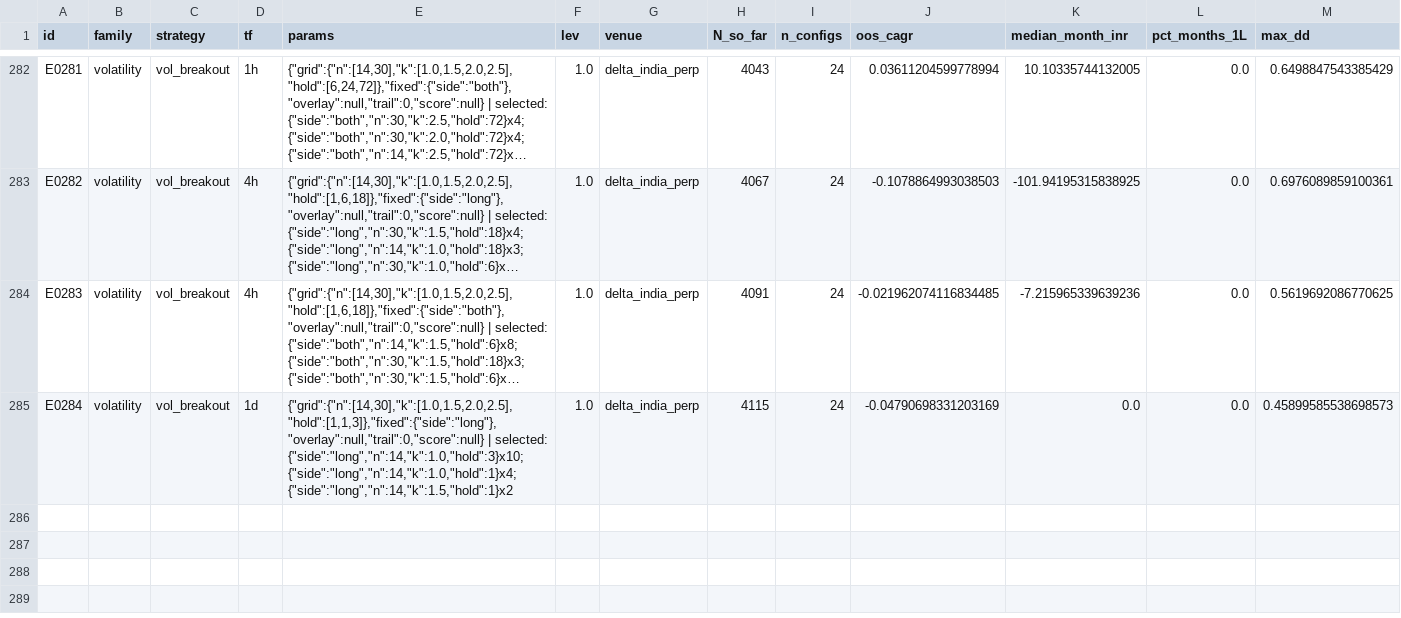
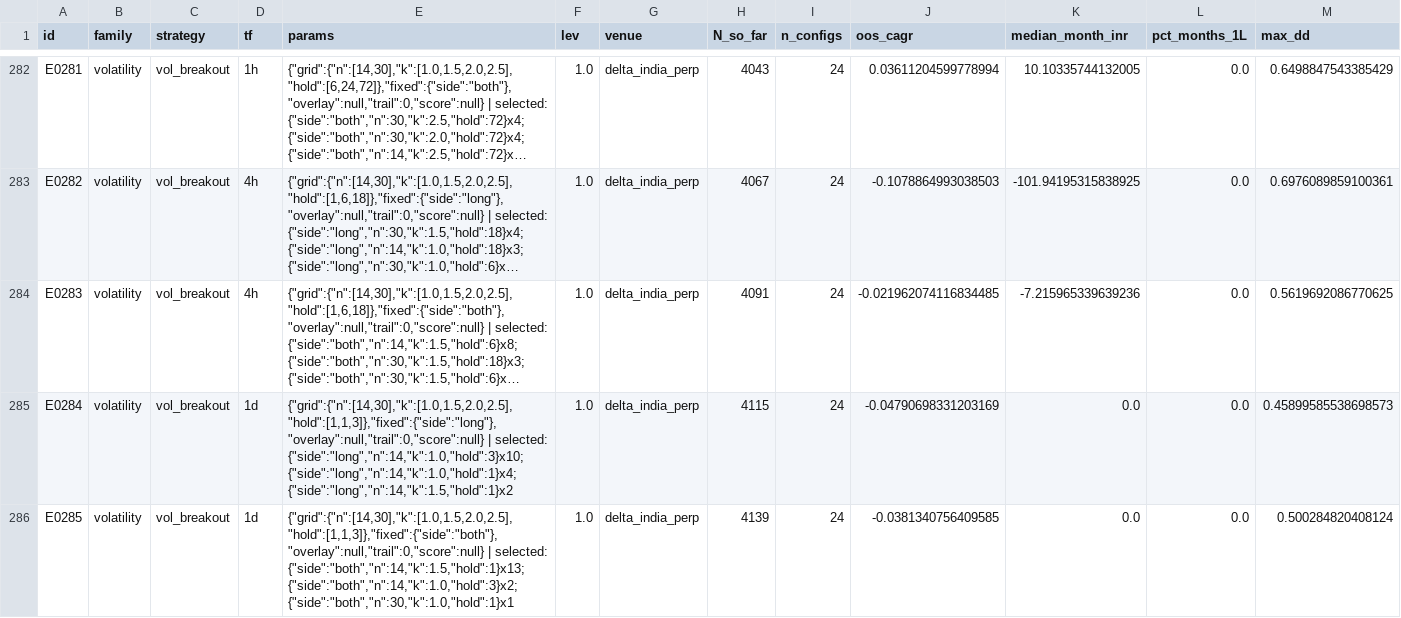
Before and after one commit to MPL0Y/DiamondHands, a CSV file: experiments/leaderboard.csv, drawn as a sheet; only a part is shown, gaps mark what is left out; long unchanged cells end in …; rows hold the shown columns only; the diff names each change by its address in the sheet, - before the commit and + after, or states it on an @@ line.

```diff
--- a/experiments/leaderboard.csv
+++ b/experiments/leaderboard.csv
+row 286: E0285 | volatility | vol_breakout | 1d | {"grid":{"n":[14,30],"k":[1.0,1.5,2.0,2.5],"hold":[1,1,3]},"fixed":{"side":"both"},"overlay":null,"trail":0,"score":null} | selected: {"side":"both","n":14,"k":1.5,"hold":1}x13; {"side":"both","n":14,"k":1.0,"hold":3}x2; {"side":"both","n":30,"k":1.0,"hold":1}x1 | 1.0 | delta_india_perp | 4139 | 24 | -0.0381340756409585 | 0.0 | 0.0 | 0.500284820408124
```
Also changed, not shown: experiments/trials.csv, 3 other files.
